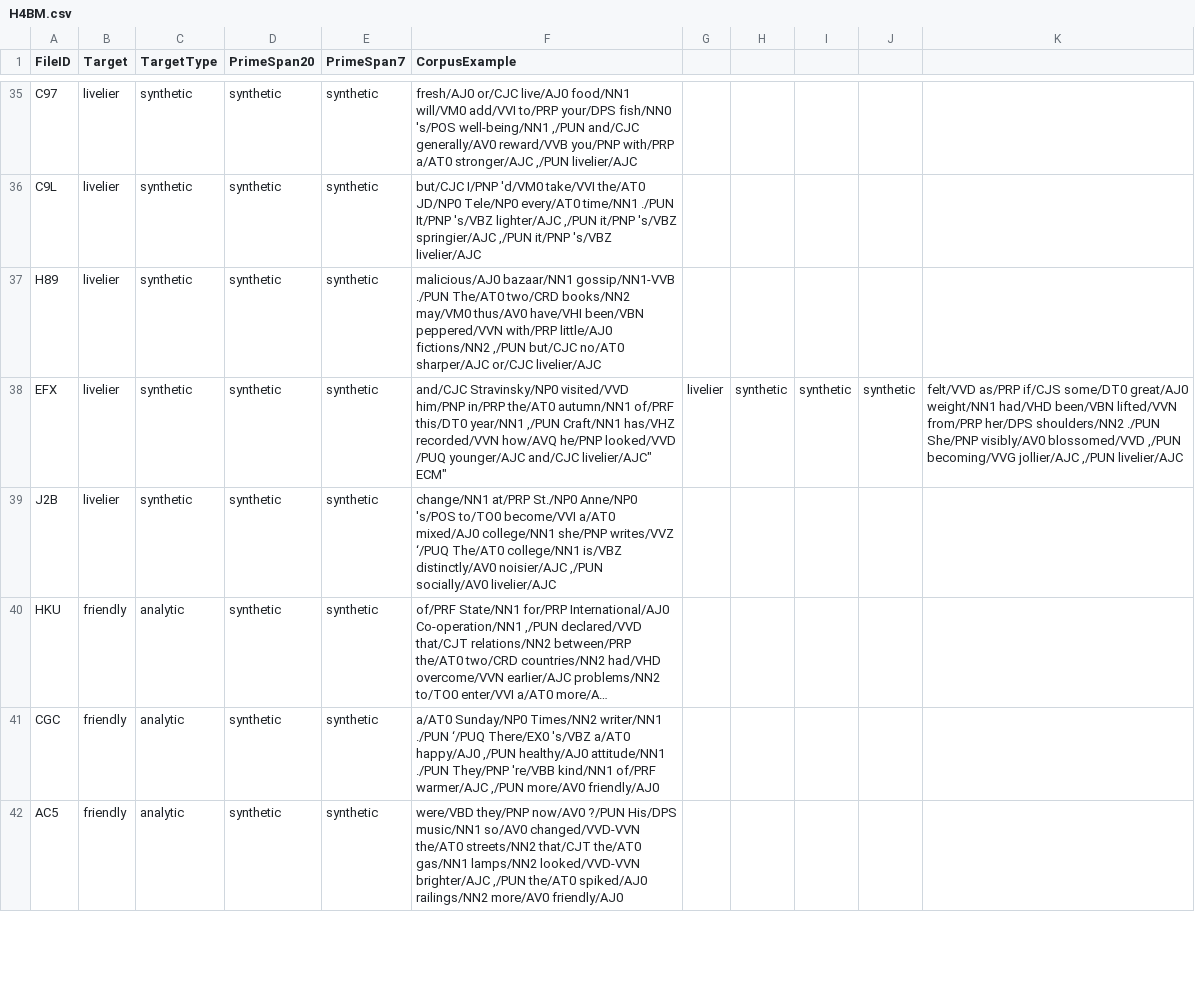
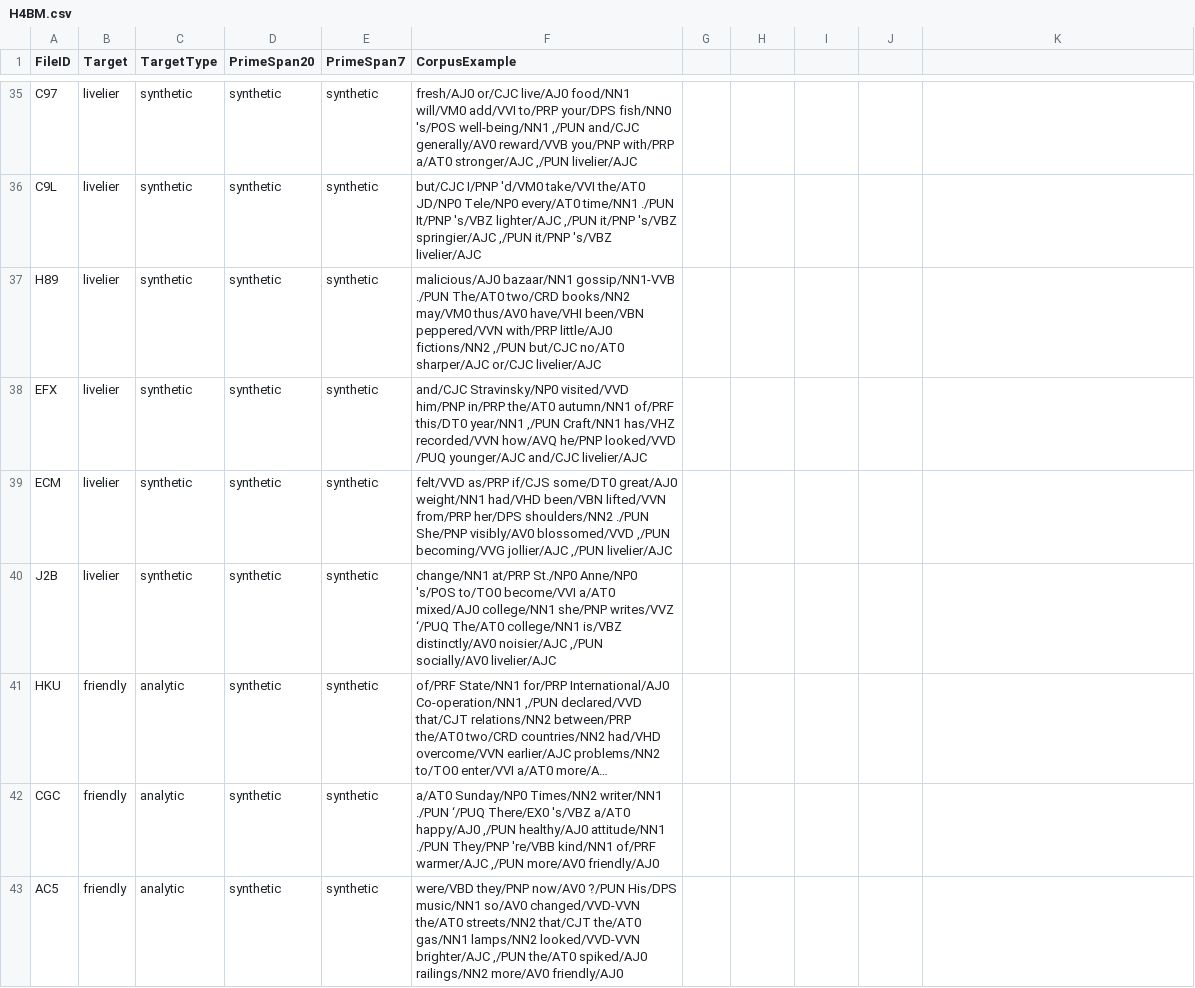
Before and after one commit to astefanowitsch/clm_v01, a CSV file: H4BM/H4BM.csv, drawn as a sheet; only a part is shown, gaps mark what is left out; long unchanged cells end in ….

Commit message:
Update H4BM.csv

```diff
--- a/H4BM/H4BM.csv
+++ b/H4BM/H4BM.csv
@@ -37,4 +37,4 @@
 "H89","livelier","synthetic","synthetic","synthetic","malicious/AJ0 bazaar/NN1 gossip/NN1-VVB ./PUN The/AT0 two/CRD books/NN2 may/VM0 thus/AV0 have/VHI been/VBN peppered/VVN with/PRP little/AJ0 fictions/NN2 ,/PUN but/CJC no/AT0 sharper/AJC or/CJC livelier/AJC"
-"EFX","livelier","synthetic","synthetic","synthetic","and/CJC Stravinsky/NP0 visited/VVD him/PNP in/PRP the/AT0 autumn/NN1 of/PRF this/DT0 year/NN1 ,/PUN Craft/NN1 has/VHZ recorded/VVN how/AVQ he/PNP looked/VVD /PUQ younger/AJC and/CJC livelier/AJC""
-"ECM","livelier","synthetic","synthetic","synthetic","felt/VVD as/PRP if/CJS some/DT0 great/AJ0 weight/NN1 had/VHD been/VBN lifted/VVN from/PRP her/DPS shoulders/NN2 ./PUN She/PNP visibly/AV0 blossomed/VVD ,/PUN becoming/VVG jollier/AJC ,/PUN livelier/AJC"
+"EFX","livelier","synthetic","synthetic","synthetic","and/CJC Stravinsky/NP0 visited/VVD him/PNP in/PRP the/AT0 autumn/NN1 of/PRF this/DT0 year/NN1 ,/PUN Craft/NN1 has/VHZ recorded/VVN how/AVQ he/PNP looked/VVD /PUQ younger/AJC and/CJC livelier/AJC"
+"ECM","livelier","synthetic","synthetic","synthetic","felt/VVD as/PRP if/CJS some/DT0 great/AJ0 weight/NN1 had/VHD been/VBN lifted/VVN from/PRP her/DPS shoulders/NN2 ./PUN She/PNP visibly/AV0 blossomed/VVD ,/PUN becoming/VVG jollier/AJC ,/PUN livelier/AJC"
 "J2B","livelier","synthetic","synthetic","synthetic","change/NN1 at/PRP St./NP0 Anne/NP0 's/POS to/TO0 become/VVI a/AT0 mixed/AJ0 college/NN1 she/PNP writes/VVZ ‘/PUQ The/AT0 college/NN1 is/VBZ distinctly/AV0 noisier/AJC ,/PUN socially/AV0 livelier/AJC"
```
